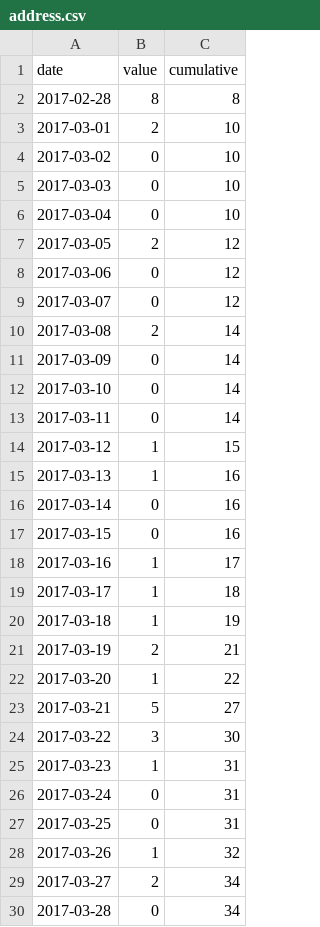
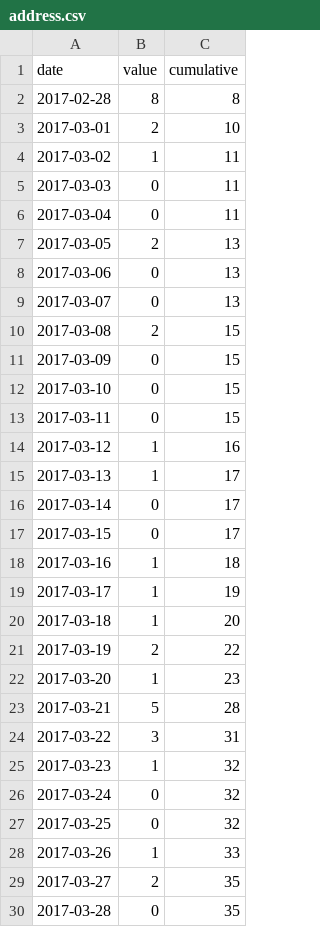
Before and after one commit to julianprester/ethscraper, a CSV file: data/address.csv, drawn as a sheet; only a part is shown; the diff covers the shown part only.

```diff
--- a/data/address.csv
+++ b/data/address.csv
@@ -3,28 +3,28 @@ date,value,cumulative
 2017-03-01,2,10
-2017-03-02,0,10
-2017-03-03,0,10
-2017-03-04,0,10
-2017-03-05,2,12
-2017-03-06,0,12
-2017-03-07,0,12
-2017-03-08,2,14
-2017-03-09,0,14
-2017-03-10,0,14
-2017-03-11,0,14
-2017-03-12,1,15
-2017-03-13,1,16
-2017-03-14,0,16
-2017-03-15,0,16
-2017-03-16,1,17
-2017-03-17,1,18
-2017-03-18,1,19
-2017-03-19,2,21
-2017-03-20,1,22
-2017-03-21,5,27
-2017-03-22,3,30
-2017-03-23,1,31
-2017-03-24,0,31
-2017-03-25,0,31
-2017-03-26,1,32
-2017-03-27,2,34
-2017-03-28,0,34
+2017-03-02,1,11
+2017-03-03,0,11
+2017-03-04,0,11
+2017-03-05,2,13
+2017-03-06,0,13
+2017-03-07,0,13
+2017-03-08,2,15
+2017-03-09,0,15
+2017-03-10,0,15
+2017-03-11,0,15
+2017-03-12,1,16
+2017-03-13,1,17
+2017-03-14,0,17
+2017-03-15,0,17
+2017-03-16,1,18
+2017-03-17,1,19
+2017-03-18,1,20
+2017-03-19,2,22
+2017-03-20,1,23
+2017-03-21,5,28
+2017-03-22,3,31
+2017-03-23,1,32
+2017-03-24,0,32
+2017-03-25,0,32
+2017-03-26,1,33
+2017-03-27,2,35
+2017-03-28,0,35
```
Also changed, not shown: 1 added row and 91 edited cells elsewhere in this file, data/incoming.csv, data/outgoing.csv.
